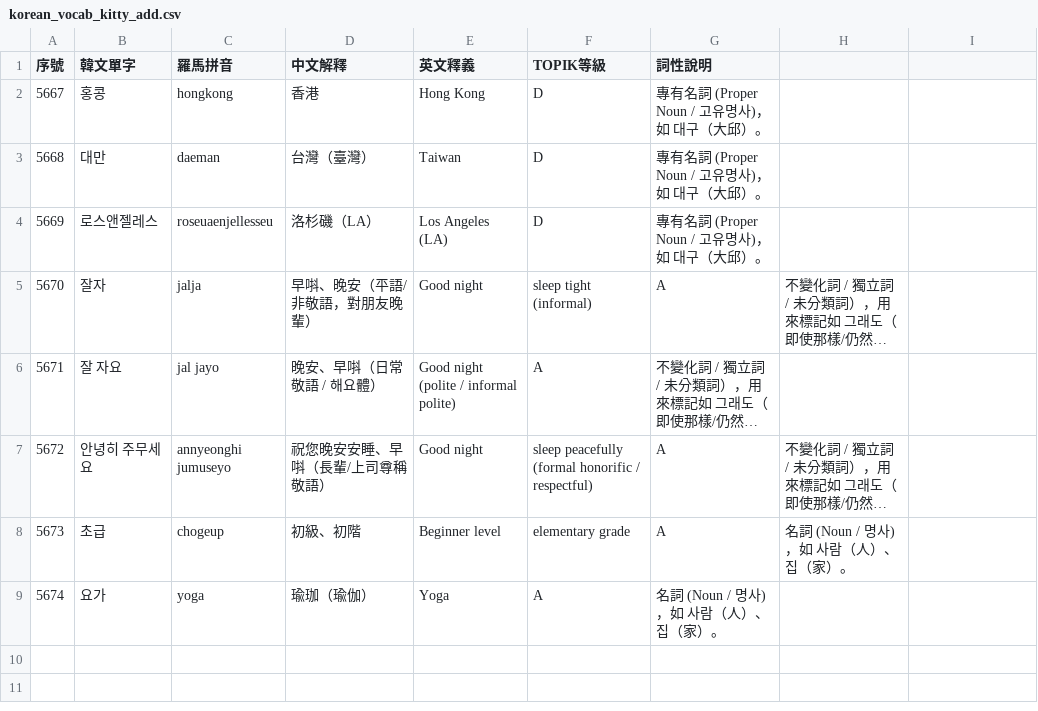
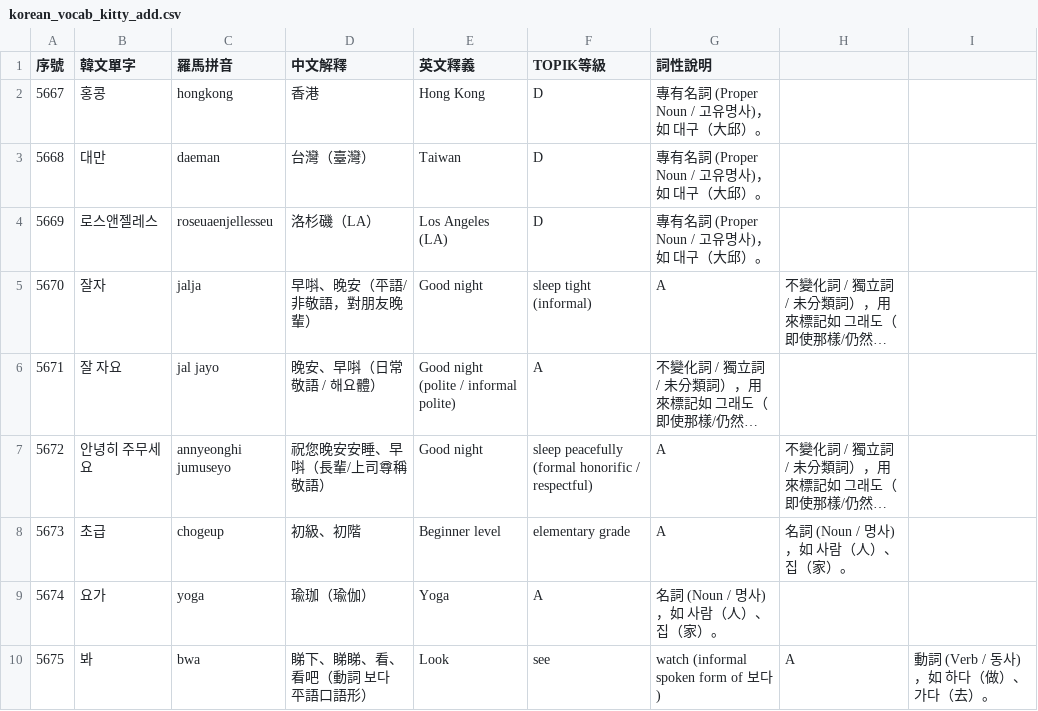
Before and after one commit to kitty-sin/sanrio-korean-learning, a CSV file: korean_vocab_kitty_add.csv, drawn as a sheet; long unchanged cells end in ….

Commit message:
feat(vocab): add entry #5675 봐 (睇下、睇睇、看、看吧（動詞 보다 平語口語形）) to kitty_add

```diff
--- a/korean_vocab_kitty_add.csv
+++ b/korean_vocab_kitty_add.csv
@@ -9 +9,2 @@
 5674,요가,yoga,瑜珈（瑜伽）,Yoga,A,名詞 (Noun / 명사)，如 사람（人）、집（家）。
+5675,봐,bwa,睇下、睇睇、看、看吧（動詞 보다 平語口語形）,Look, see, watch (informal spoken form of 보다),A,動詞 (Verb / 동사)，如 하다（做）、가다（去）。
```
Also changed, not shown: 2 other files.
